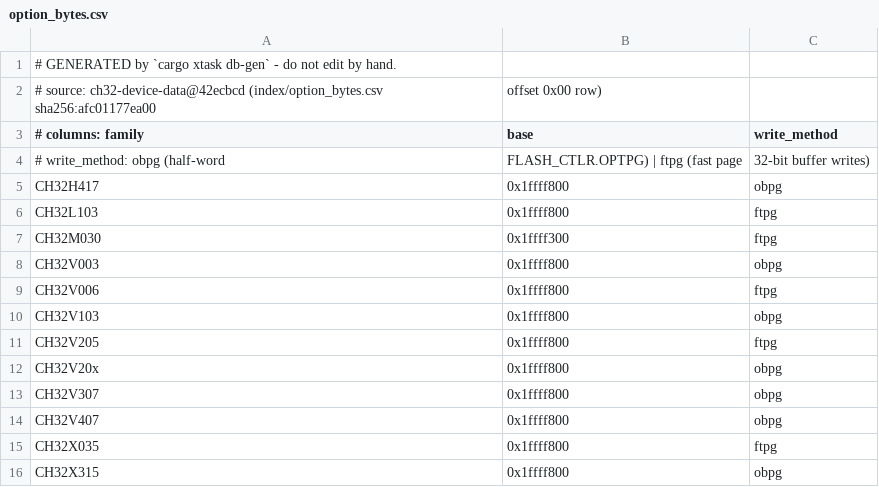
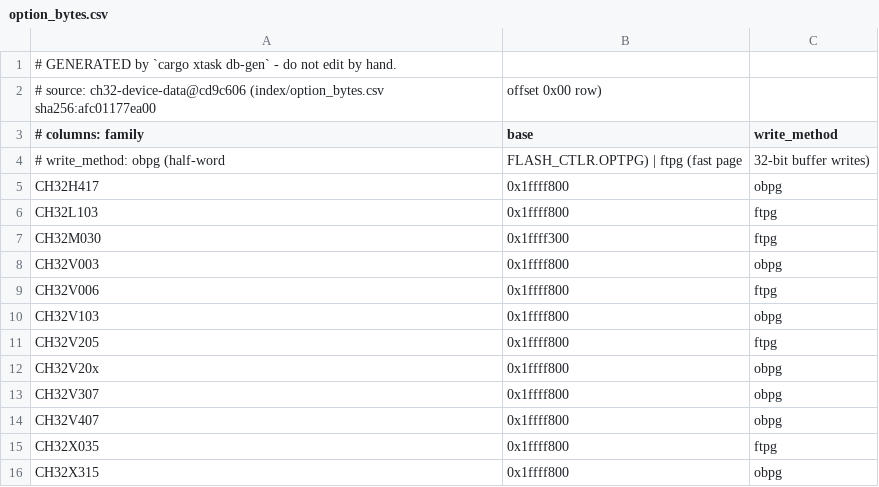
Before and after one commit to ch32-riscv-ug/ch32rv, a CSV file: crates/target/generated/option_bytes.csv, drawn as a sheet.

```diff
--- a/crates/target/generated/option_bytes.csv
+++ b/crates/target/generated/option_bytes.csv
@@ -1,3 +1,3 @@
 # GENERATED by `cargo xtask db-gen` - do not edit by hand.
-# source: ch32-device-data@42ecbcd (index/option_bytes.csv sha256:afc01177ea00, offset 0x00 row)
+# source: ch32-device-data@cd9c606 (index/option_bytes.csv sha256:afc01177ea00, offset 0x00 row)
 # columns: family,base,write_method
```
Also changed, not shown: crates/target/generated/debug_wiring.csv, crates/target/generated/esig.csv, 18 other files.
